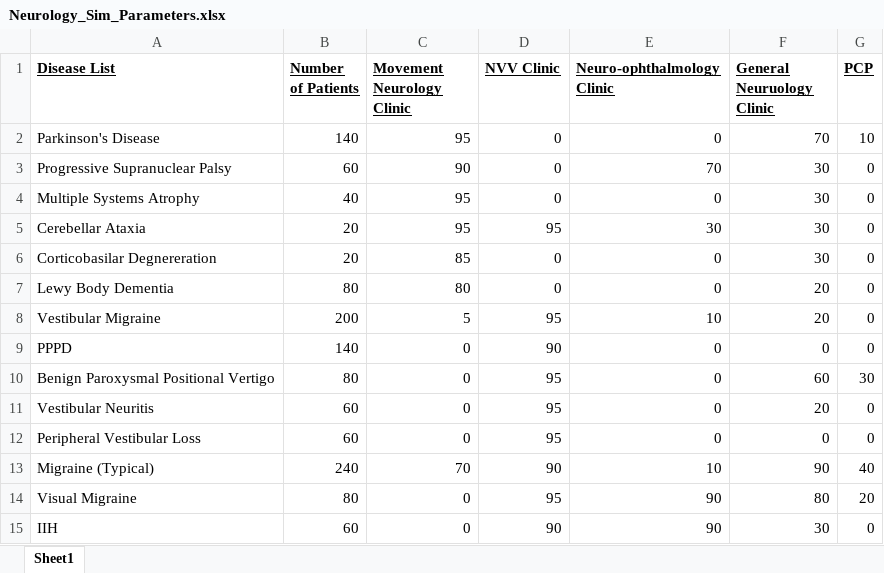
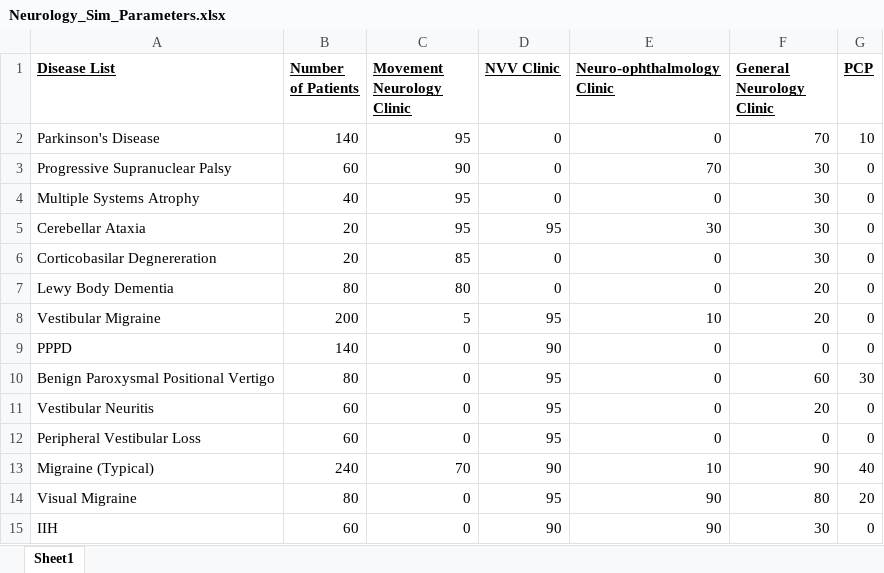
Before and after one commit to quagliaconsulting/PatientPathwaySimulator, an Excel workbook: Neurology_Sim_Parameters.xlsx, sheet Sheet1, drawn as a sheet; values as stored, in another font and other column widths than the file's, no borders; charts and pictures not drawn; the diff names each change by its address in the sheet, - before the commit and + after, or states it on an @@ line.

```diff
--- a/Neurology_Sim_Parameters.xlsx (sheet Sheet1)
+++ b/Neurology_Sim_Parameters.xlsx (sheet Sheet1)
-F1: General Neuruology Clinic
+F1: General Neurology Clinic
```
Also changed, not shown: 1 other file.
